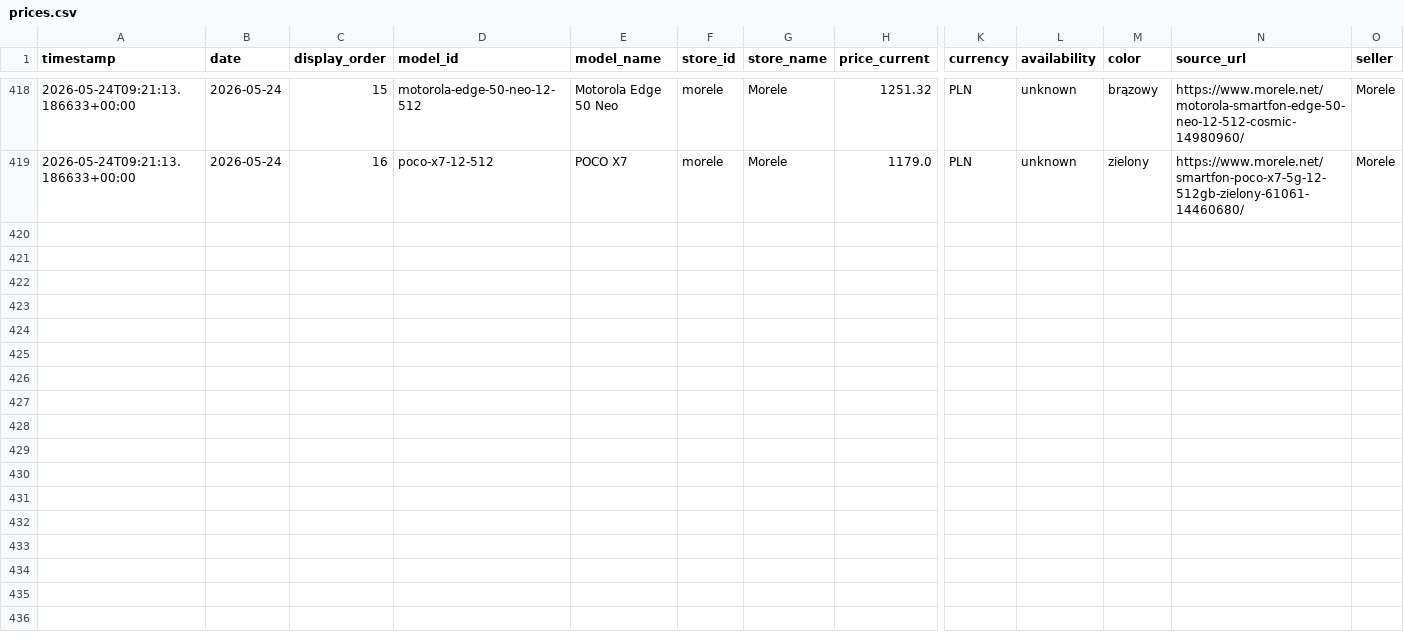
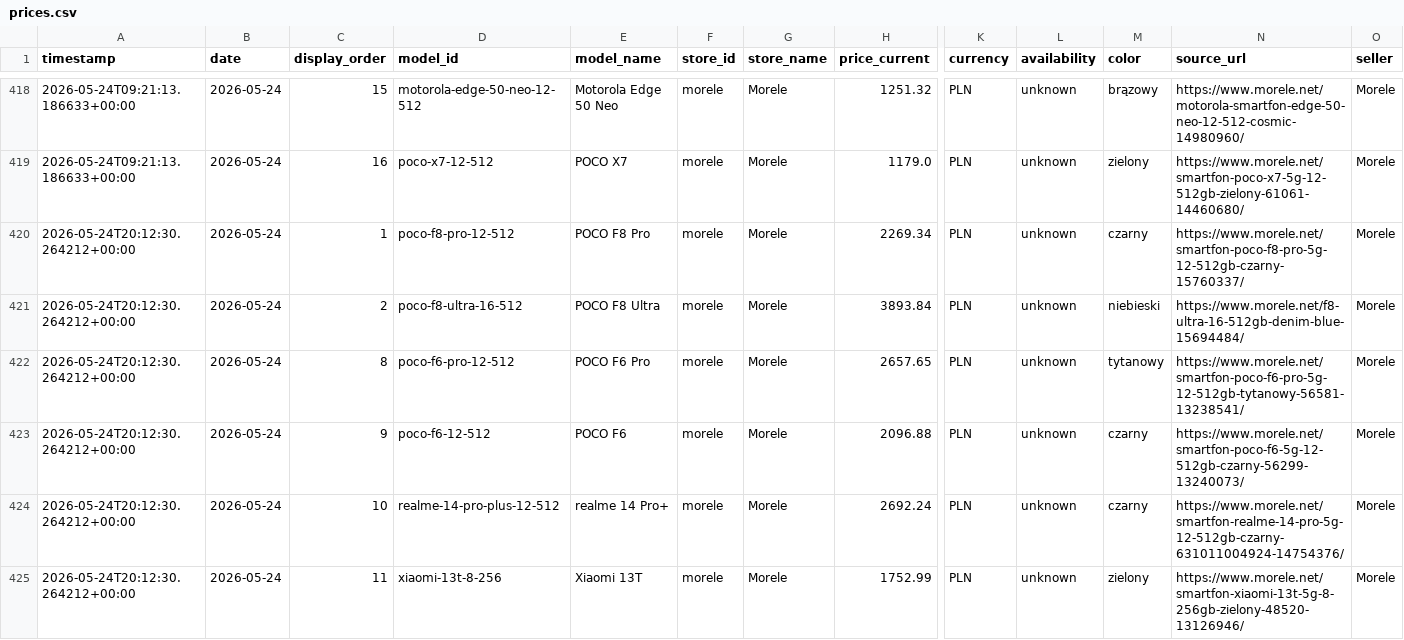
Before and after one commit to CuteLittleGoat/Ceny, a CSV file: data/prices.csv, drawn as a sheet; only a part is shown, gaps mark what is left out; rows hold the shown columns only; the diff covers the shown part only; the diff names each change by its address in the sheet, - before the commit and + after, or states it on an @@ line.

```diff
--- a/data/prices.csv
+++ b/data/prices.csv
+row 420: 2026-05-24T20:12:30.264212+00:00 | 2026-05-24 | 1 | poco-f8-pro-12-512 | POCO F8 Pro | morele | Morele | 2269.34 | PLN | unknown | czarny | https://www.morele.net/smartfon-poco-f8-pro-5g-12-512gb-czarny-15760337/ | Morele
+row 421: 2026-05-24T20:12:30.264212+00:00 | 2026-05-24 | 2 | poco-f8-ultra-16-512 | POCO F8 Ultra | morele | Morele | 3893.84 | PLN | unknown | niebieski | https://www.morele.net/f8-ultra-16-512gb-denim-blue-15694484/ | Morele
+row 422: 2026-05-24T20:12:30.264212+00:00 | 2026-05-24 | 8 | poco-f6-pro-12-512 | POCO F6 Pro | morele | Morele | 2657.65 | PLN | unknown | tytanowy | https://www.morele.net/smartfon-poco-f6-pro-5g-12-512gb-tytanowy-56581-13238541/ | Morele
+row 423: 2026-05-24T20:12:30.264212+00:00 | 2026-05-24 | 9 | poco-f6-12-512 | POCO F6 | morele | Morele | 2096.88 | PLN | unknown | czarny | https://www.morele.net/smartfon-poco-f6-5g-12-512gb-czarny-56299-13240073/ | Morele
+row 424: 2026-05-24T20:12:30.264212+00:00 | 2026-05-24 | 10 | realme-14-pro-plus-12-512 | realme 14 Pro+ | morele | Morele | 2692.24 | PLN | unknown | czarny | https://www.morele.net/smartfon-realme-14-pro-5g-12-512gb-czarny-631011004924-14754376/ | Morele
+row 425: 2026-05-24T20:12:30.264212+00:00 | 2026-05-24 | 11 | xiaomi-13t-8-256 | Xiaomi 13T | morele | Morele | 1752.99 | PLN | unknown | zielony | https://www.morele.net/smartfon-xiaomi-13t-5g-8-256gb-zielony-48520-13126946/ | Morele
```
Also changed, not shown: 5 added rows elsewhere in this file, 3 other files.
